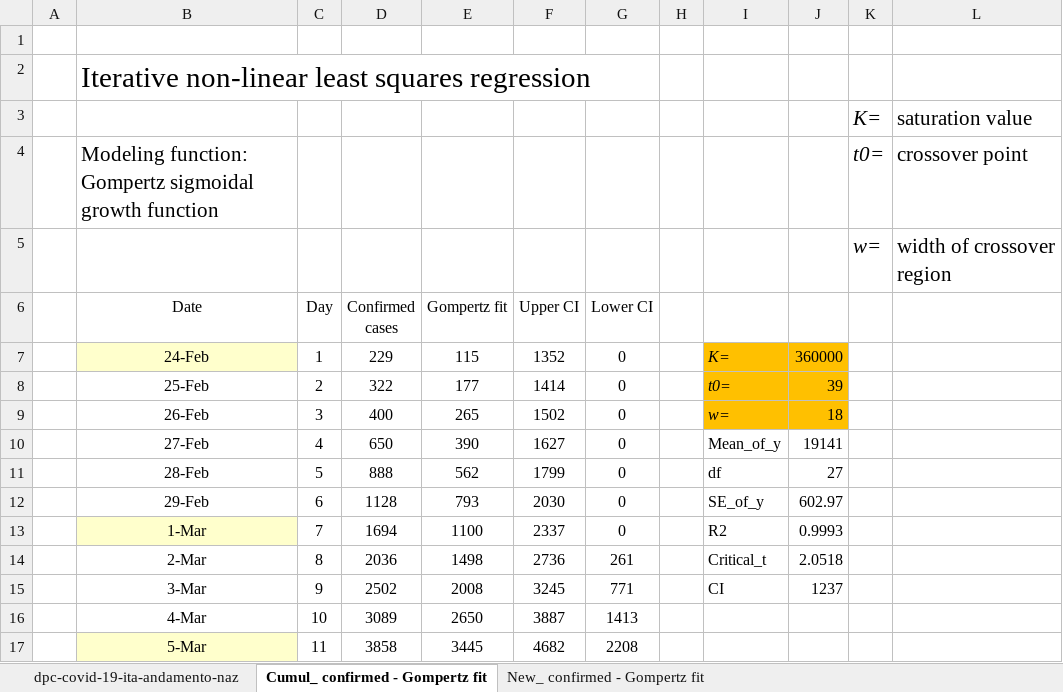
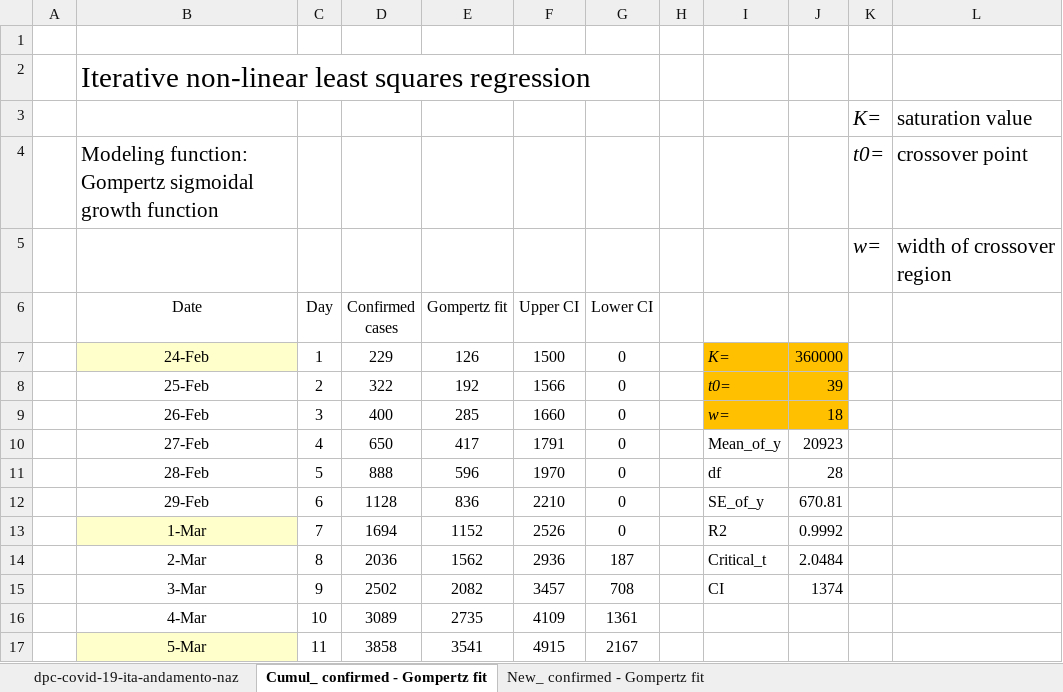
Before and after one commit to pfnali/Covid-19, an Excel workbook: COVID-19 Confirmed cases - Italy - Gompertz fit.xlsx, sheet Cumul_ confirmed - Gompertz fit, drawn as a sheet; only a part is shown; values as stored, in another font and other column widths than the file's, no borders; charts and pictures not drawn; the diff covers the shown part only; the diff names each change by its address in the sheet, - before the commit and + after, or states it on an @@ line.

```diff
--- a/COVID-19 Confirmed cases - Italy - Gompertz fit.xlsx (sheet Cumul_ confirmed - Gompertz fit)
+++ b/COVID-19 Confirmed cases - Italy - Gompertz fit.xlsx (sheet Cumul_ confirmed - Gompertz fit)
-E7 (Gompertz fit): 115
+E7 (Gompertz fit): 126
-F7 (Upper CI): 1352
+F7 (Upper CI): 1500
-E8 (Gompertz fit): 177
+E8 (Gompertz fit): 192
-F8 (Upper CI): 1414
+F8 (Upper CI): 1566
-E9 (Gompertz fit): 265
+E9 (Gompertz fit): 285
-F9 (Upper CI): 1502
+F9 (Upper CI): 1660
-E10 (Gompertz fit): 390
+E10 (Gompertz fit): 417
-F10 (Upper CI): 1627
+F10 (Upper CI): 1791
-J10: 19141
+J10: 20923
-E11 (Gompertz fit): 562
+E11 (Gompertz fit): 596
-F11 (Upper CI): 1799
+F11 (Upper CI): 1970
-J11: 27
+J11: 28
-E12 (Gompertz fit): 793
+E12 (Gompertz fit): 836
-F12 (Upper CI): 2030
+F12 (Upper CI): 2210
-J12: 602.97
+J12: 670.81
-E13 (Gompertz fit): 1100
+E13 (Gompertz fit): 1152
-F13 (Upper CI): 2337
+F13 (Upper CI): 2526
-J13: 0.9993
+J13: 0.9992
-E14 (Gompertz fit): 1498
+E14 (Gompertz fit): 1562
-F14 (Upper CI): 2736
+F14 (Upper CI): 2936
-G14 (Lower CI): 261
+G14 (Lower CI): 187
-J14: 2.0518
+J14: 2.0484
-E15 (Gompertz fit): 2008
+E15 (Gompertz fit): 2082
-F15 (Upper CI): 3245
+F15 (Upper CI): 3457
-G15 (Lower CI): 771
+G15 (Lower CI): 708
-J15: 1237
+J15: 1374
-E16 (Gompertz fit): 2650
+E16 (Gompertz fit): 2735
-F16 (Upper CI): 3887
+F16 (Upper CI): 4109
-G16 (Lower CI): 1413
+G16 (Lower CI): 1361
-E17 (Gompertz fit): 3445
+E17 (Gompertz fit): 3541
-F17 (Upper CI): 4682
+F17 (Upper CI): 4915
-G17 (Lower CI): 2208
+G17 (Lower CI): 2167
```
Also changed, not shown: 90 edited cells elsewhere in this sheet, sheet New_ confirmed - Gompertz fit, sheet dpc-covid-19-ita-andamento-naz, formulas that keep their value, charts or pictures, COVID-19 Confirmed cases - Italy - Boltzmann fit.xlsx, COVID-19 deaths - Italy - Boltzmann fit.xlsx, 1 other file.
